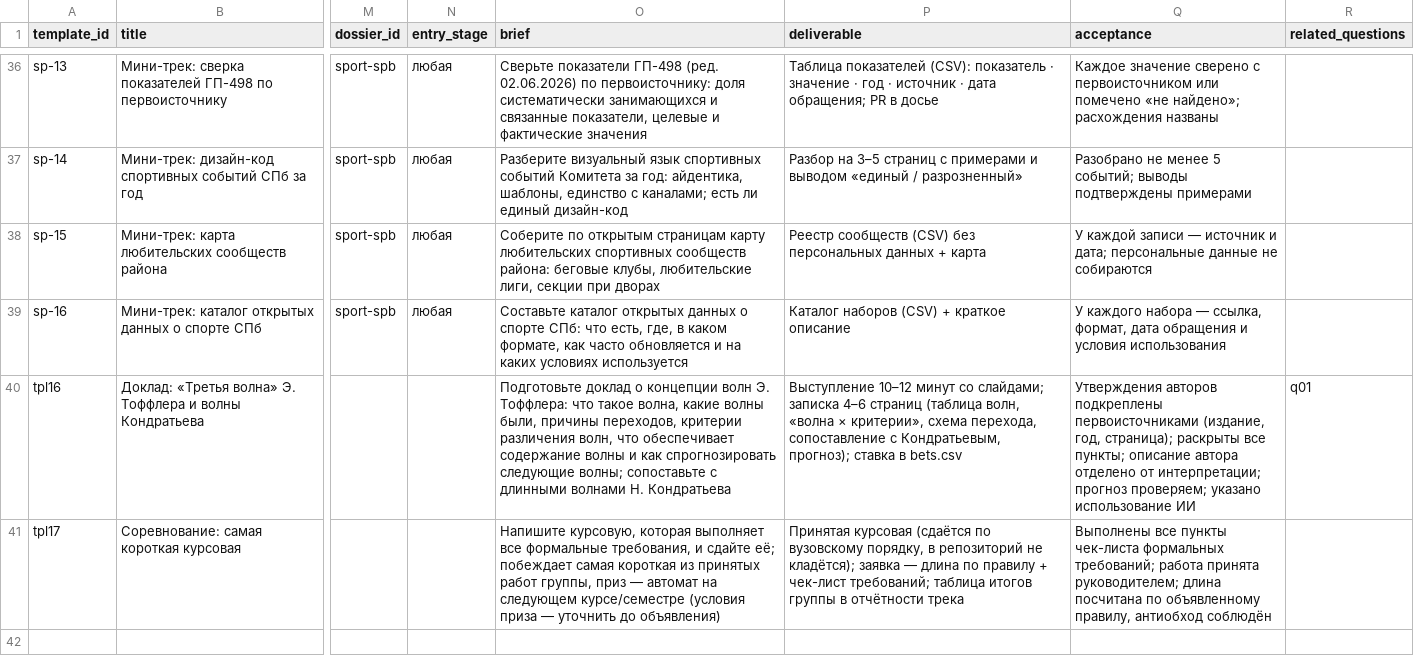
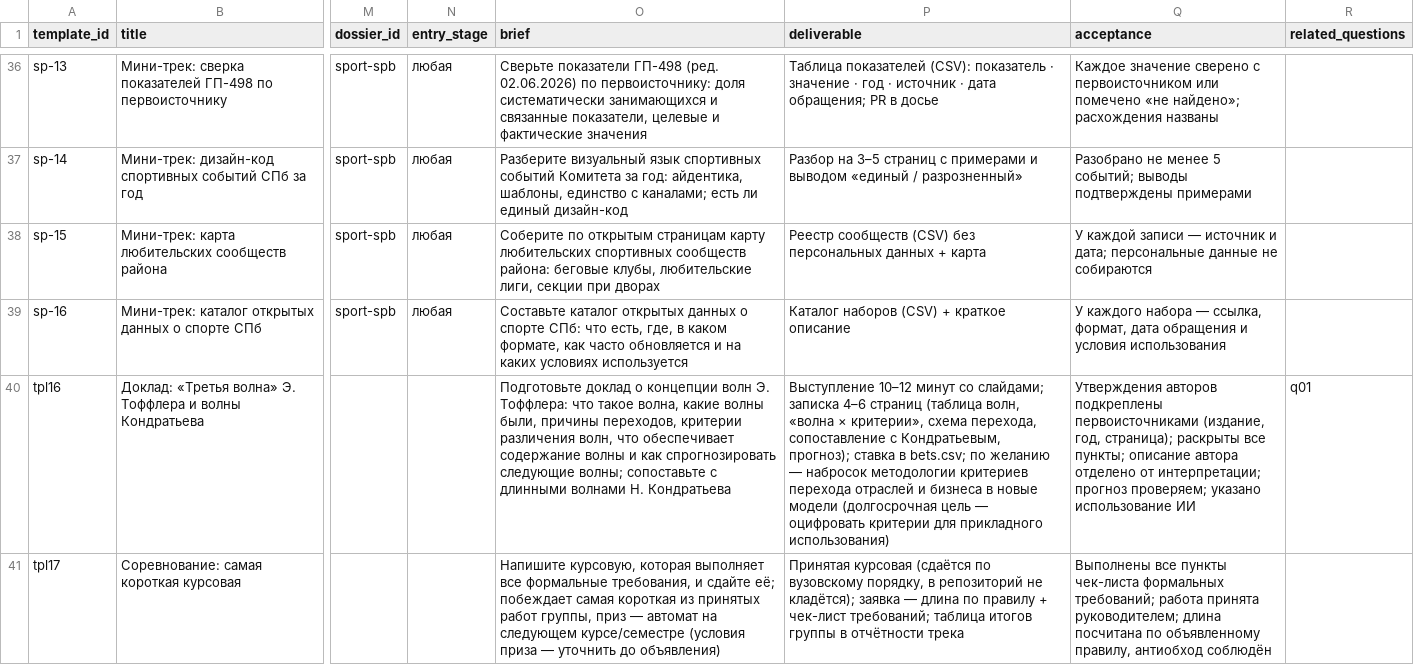
Before and after one commit to SPBUEcon/econ-library, a CSV file: assignments/catalog/templates.csv, drawn as a sheet; only a part is shown, gaps mark what is left out; the diff names each change by its address in the sheet, - before the commit and + after, or states it on an @@ line.

```diff
--- a/assignments/catalog/templates.csv
+++ b/assignments/catalog/templates.csv
-P40 (deliverable): …ставка в bets.csv
+P40 (deliverable): …ставка в bets.csv; по желанию — набросок методологии критериев перехода отраслей и бизнеса в новые модели (долгосрочная цель — оцифровать критерии для прикладного использования)
```
Also changed, not shown: 2 other files.
